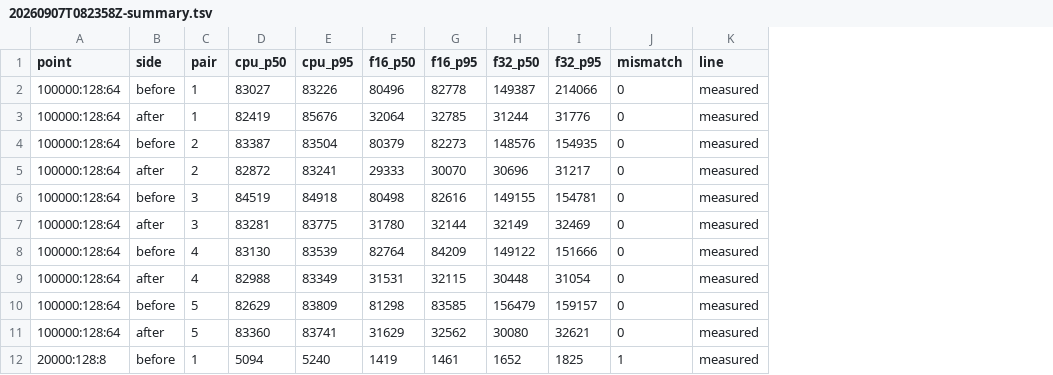
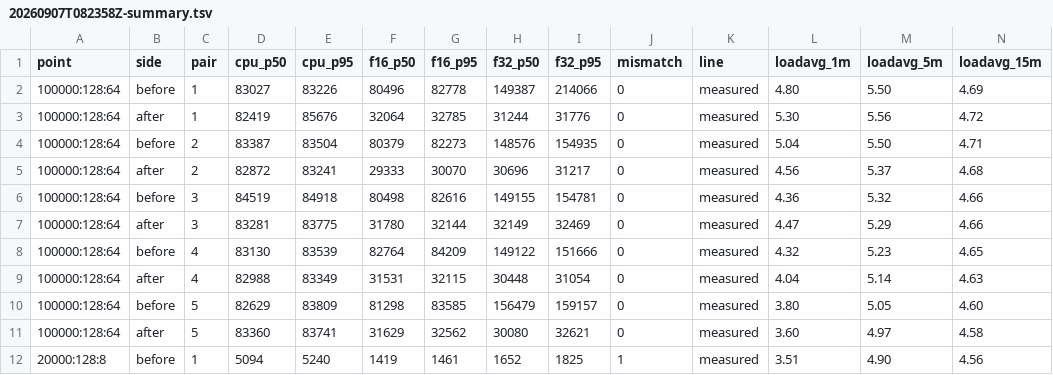
Before and after one commit to Fandhe-AI/vector-db, a TSV file: docs/design/bench-data/gpu-scaling-ab/20260907T082358Z-summary.tsv, drawn as a sheet; only a part is shown; the diff names each change by its address in the sheet, - before the commit and + after, or states it on an @@ line.

```diff
--- a/docs/design/bench-data/gpu-scaling-ab/20260907T082358Z-summary.tsv
+++ b/docs/design/bench-data/gpu-scaling-ab/20260907T082358Z-summary.tsv
+column L (loadavg_1m), rows 2-12: 4.80 | 5.30 | 5.04 | 4.56 | 4.36 | 4.47 | 4.32 | 4.04 | 3.80 | 3.60 | 3.51
+column M (loadavg_5m), rows 2-12: 5.50 | 5.56 | 5.50 | 5.37 | 5.32 | 5.29 | 5.23 | 5.14 | 5.05 | 4.97 | 4.90
+column N (loadavg_15m), rows 2-12: 4.69 | 4.72 | 4.71 | 4.68 | 4.66 | 4.66 | 4.65 | 4.63 | 4.60 | 4.58 | 4.56
```
Also changed, not shown: 1 other file.
